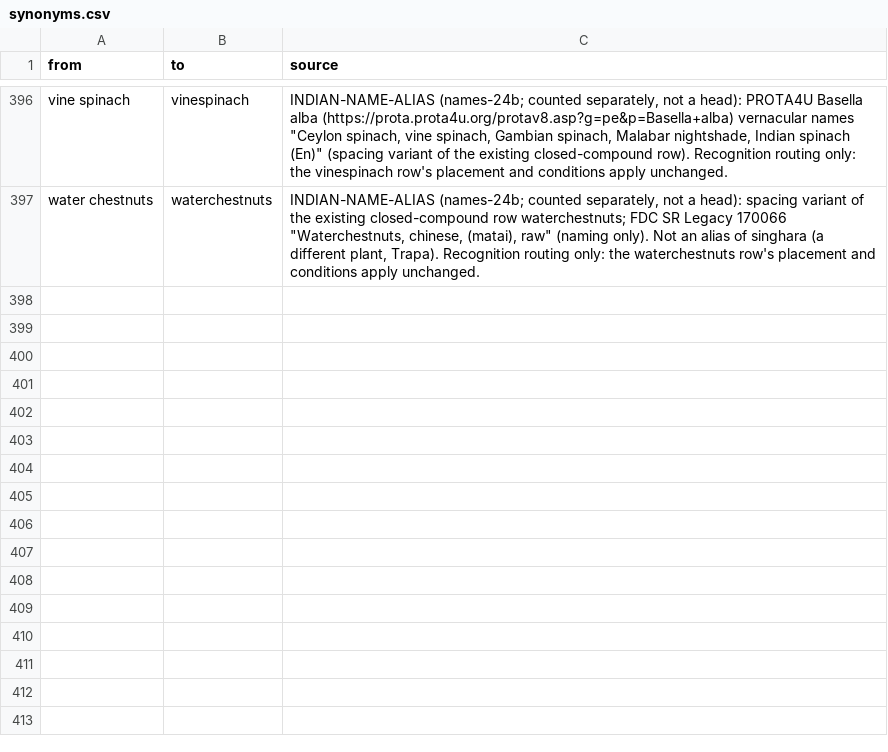
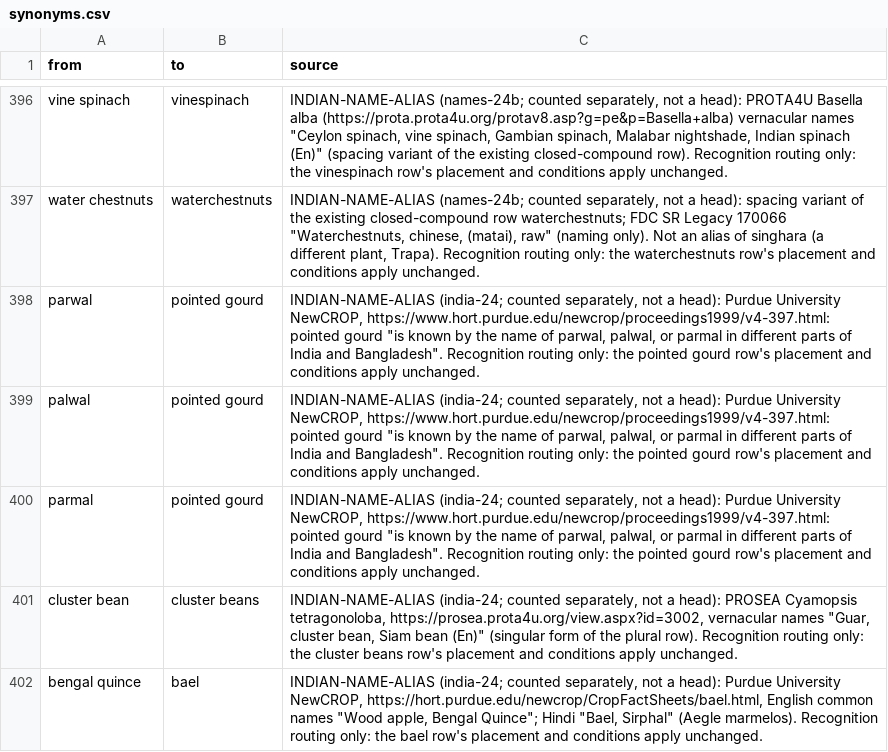
Before and after one commit to saurabh2894/FoodScanner, a CSV file: src/foodscan/resources/synonyms.csv, drawn as a sheet; only a part is shown, gaps mark what is left out.

```diff
--- a/src/foodscan/resources/synonyms.csv
+++ b/src/foodscan/resources/synonyms.csv
@@ -397 +397,6 @@ vine spinach,vinespinach,"INDIAN-NAME-ALIAS (names-24b; counted separately, not
 water chestnuts,waterchestnuts,"INDIAN-NAME-ALIAS (names-24b; counted separately, not a head): spacing variant of the existing closed-compound row waterchestnuts; FDC SR Legacy 170066 ""Waterchestnuts, chinese, (matai), raw"" (naming only). Not an alias of singhara (a different plant, Trapa). Recognition routing only: the waterchestnuts row's placement and conditions apply unchanged."
+parwal,pointed gourd,"INDIAN-NAME-ALIAS (india-24; counted separately, not a head): Purdue University NewCROP, https://www.hort.purdue.edu/newcrop/proceedings1999/v4-397.html: pointed gourd ""is known by the name of parwal, palwal, or parmal in different parts of India and Bangladesh"". Recognition routing only: the pointed gourd row's placement and conditions apply unchanged."
+palwal,pointed gourd,"INDIAN-NAME-ALIAS (india-24; counted separately, not a head): Purdue University NewCROP, https://www.hort.purdue.edu/newcrop/proceedings1999/v4-397.html: pointed gourd ""is known by the name of parwal, palwal, or parmal in different parts of India and Bangladesh"". Recognition routing only: the pointed gourd row's placement and conditions apply unchanged."
+parmal,pointed gourd,"INDIAN-NAME-ALIAS (india-24; counted separately, not a head): Purdue University NewCROP, https://www.hort.purdue.edu/newcrop/proceedings1999/v4-397.html: pointed gourd ""is known by the name of parwal, palwal, or parmal in different parts of India and Bangladesh"". Recognition routing only: the pointed gourd row's placement and conditions apply unchanged."
+cluster bean,cluster beans,"INDIAN-NAME-ALIAS (india-24; counted separately, not a head): PROSEA Cyamopsis tetragonoloba, https://prosea.prota4u.org/view.aspx?id=3002, vernacular names ""Guar, cluster bean, Siam bean (En)"" (singular form of the plural row). Recognition routing only: the cluster beans row's placement and conditions apply unchanged."
+bengal quince,bael,"INDIAN-NAME-ALIAS (india-24; counted separately, not a head): Purdue University NewCROP, https://hort.purdue.edu/newcrop/CropFactSheets/bael.html, English common names ""Wood apple, Bengal Quince""; Hindi ""Bael, Sirphal"" (Aegle marmelos). Recognition routing only: the bael row's placement and conditions apply unchanged."
```
Also changed, not shown: src/foodscan/resources/lexicon.csv, 6 other files.
